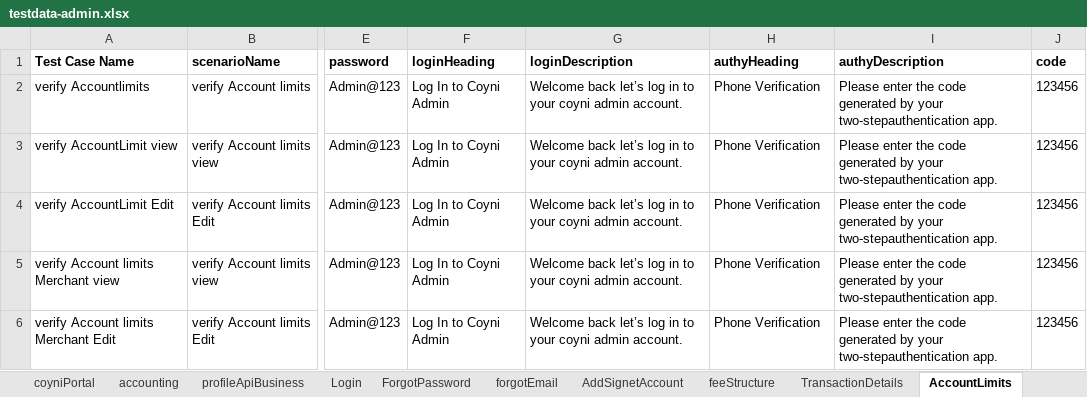
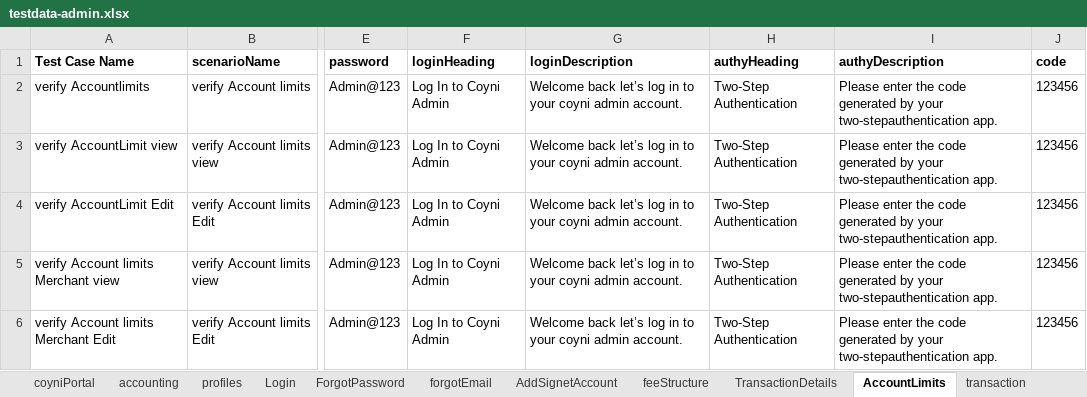
Before and after one commit to RameshNaikRR/Automation, an Excel workbook: Web/coyni/resources/testdata-admin.xlsx, sheet AccountLimits, drawn as a sheet; only a part is shown, gaps mark what is left out; values as stored, in another font and other column widths than the file's, no borders; the diff names each change by its address in the sheet, - before the commit and + after, or states it on an @@ line.

Commit message:
Added and modified methods in PaymentMethodcomponent, ProfileComponenet, ProfileSideBarComponent, UserDetailsComponent and ProfileTest

```diff
--- a/Web/coyni/resources/testdata-admin.xlsx (sheet AccountLimits)
+++ b/Web/coyni/resources/testdata-admin.xlsx (sheet AccountLimits)
-sheet tab: profileApiBusiness
+sheet tab: profiles
-H2:H6 (authyHeading): Phone Verification
+H2:H6 (authyHeading): Two-Step Authentication
```
Also changed, not shown: sheet profiles, sheet forgotEmail, sheet feeStructure, sheet BalanceReport, sheet accounting, sheet AddSignetAccount, Web/coyni/resources/TestScript-admin.xlsx, 6 other files.
